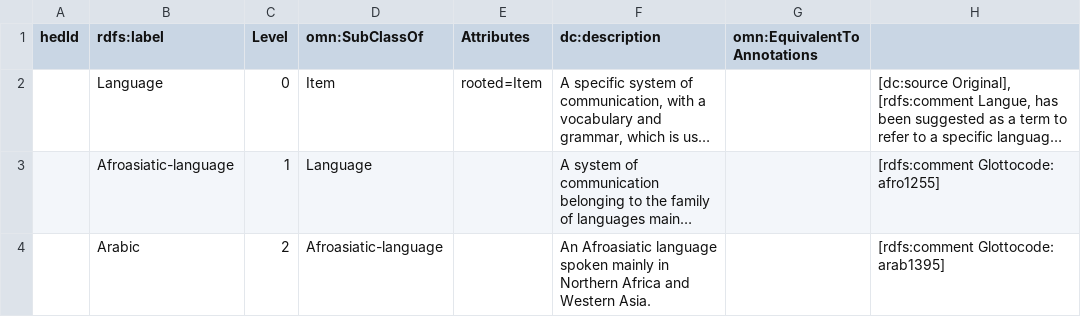
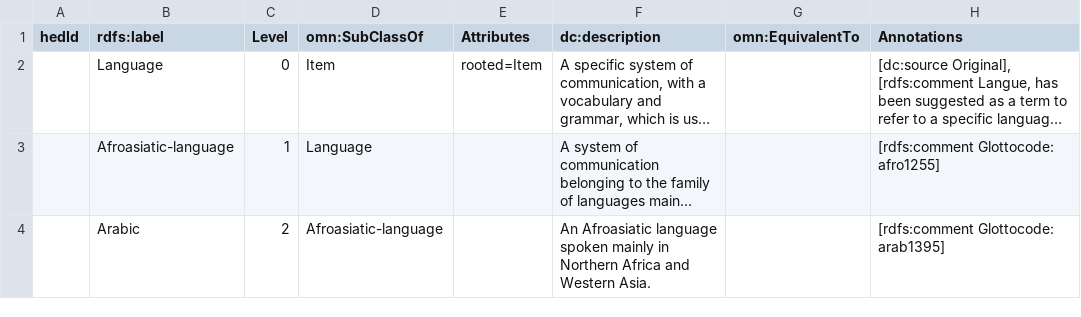
Before and after one commit to VisLab/test-repo, a TSV file: library_schemas/testlib/prerelease/hedtsv/HED_testlib_4.0.0/HED_testlib_4.0.0_Tag.tsv, drawn as a sheet; long unchanged cells end in …; the diff names each change by its address in the sheet, - before the commit and + after, or states it on an @@ line.

Commit message:
Tried the tab update

```diff
--- a/library_schemas/testlib/prerelease/hedtsv/HED_testlib_4.0.0/HED_testlib_4.0.0_Tag.tsv
+++ b/library_schemas/testlib/prerelease/hedtsv/HED_testlib_4.0.0/HED_testlib_4.0.0_Tag.tsv
-G1: omn:EquivalentTo Annotations
+G1: omn:EquivalentTo
-H1: (empty)
+H1: Annotations
```
